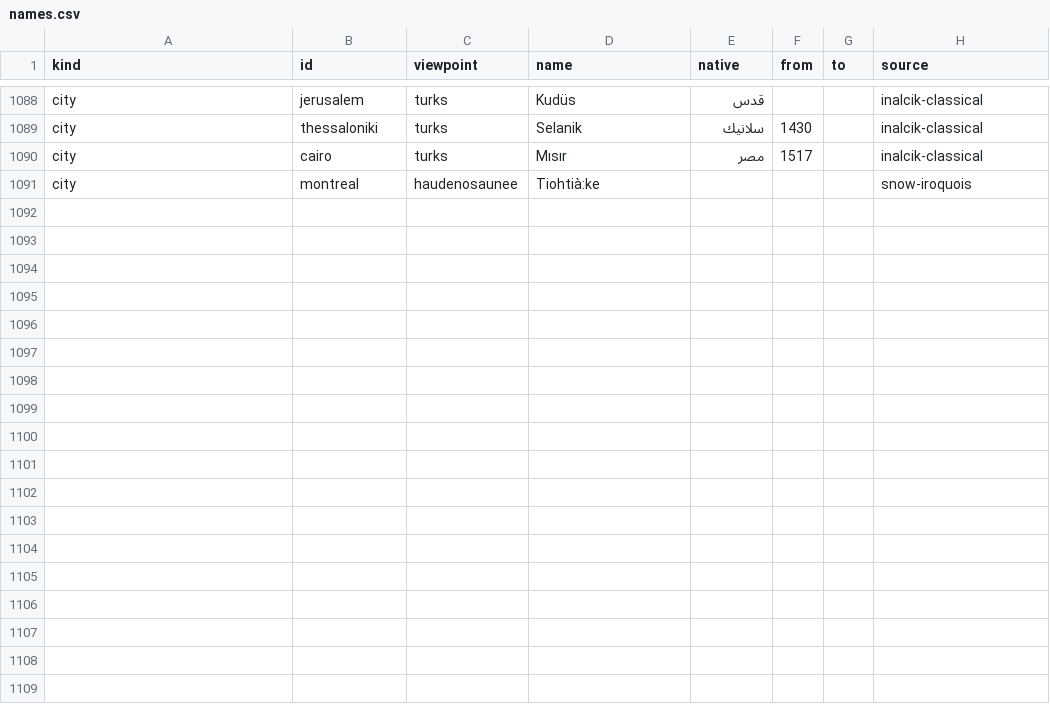
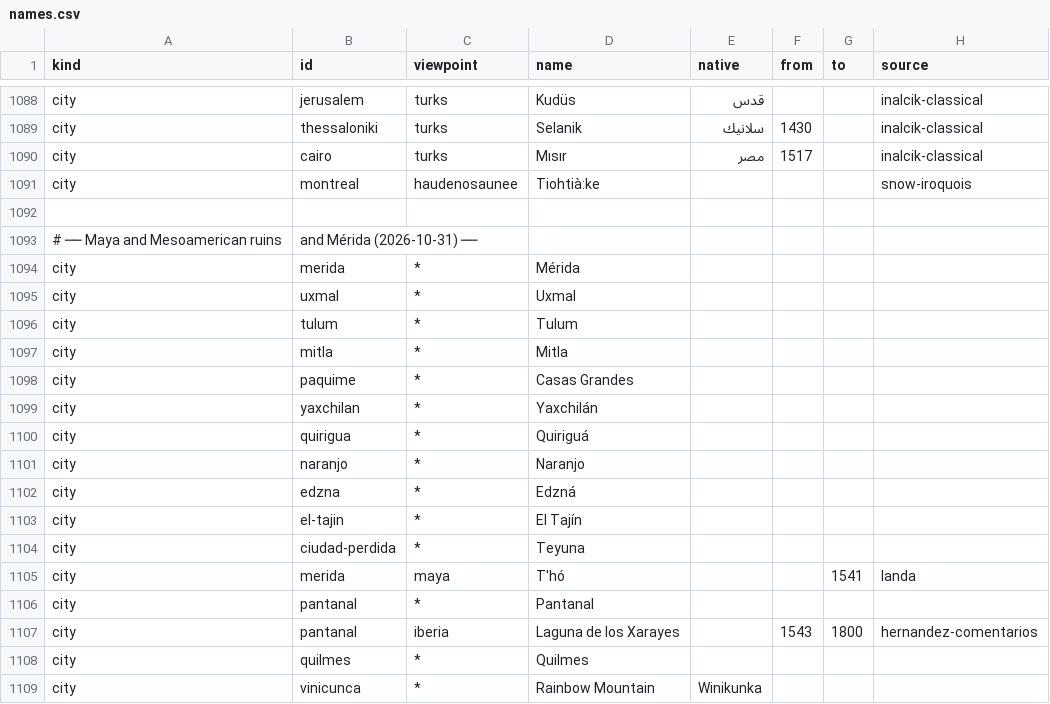
Before and after one commit to Greenere/the-world-we-know, a CSV file: data/names.csv, drawn as a sheet; only a part is shown, gaps mark what is left out; the diff names each change by its address in the sheet, - before the commit and + after, or states it on an @@ line.

```diff
--- a/data/names.csv
+++ b/data/names.csv
+row 1092: (empty)
+row 1093: # ── Maya and Mesoamerican ruins | and Mérida (2026-10-31) ──
+row 1094: city | merida | * | Mérida
+row 1095: city | uxmal | * | Uxmal
+row 1096: city | tulum | * | Tulum
+row 1097: city | mitla | * | Mitla
+row 1098: city | paquime | * | Casas Grandes
+row 1099: city | yaxchilan | * | Yaxchilán
+row 1100: city | quirigua | * | Quiriguá
+row 1101: city | naranjo | * | Naranjo
+row 1102: city | edzna | * | Edzná
+row 1103: city | el-tajin | * | El Tajín
+row 1104: city | ciudad-perdida | * | Teyuna
+row 1105: city | merida | maya | T'hó |  |  | 1541 | landa
+row 1106: city | pantanal | * | Pantanal
+row 1107: city | pantanal | iberia | Laguna de los Xarayes |  | 1543 | 1800 | hernandez-comentarios
+row 1108: city | quilmes | * | Quilmes
+row 1109: city | vinicunca | * | Rainbow Mountain | Winikunka
```
Also changed, not shown: data/cities.csv, data/landmarks.csv, 9 other files.
